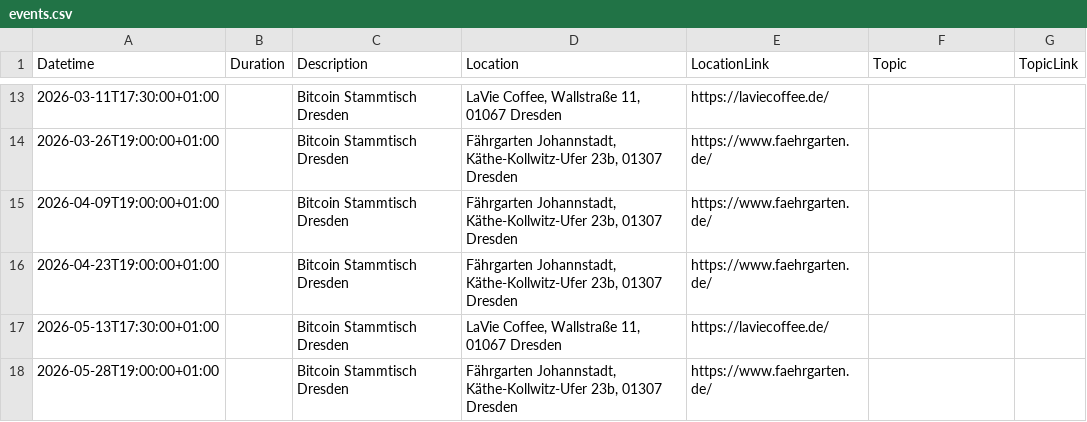
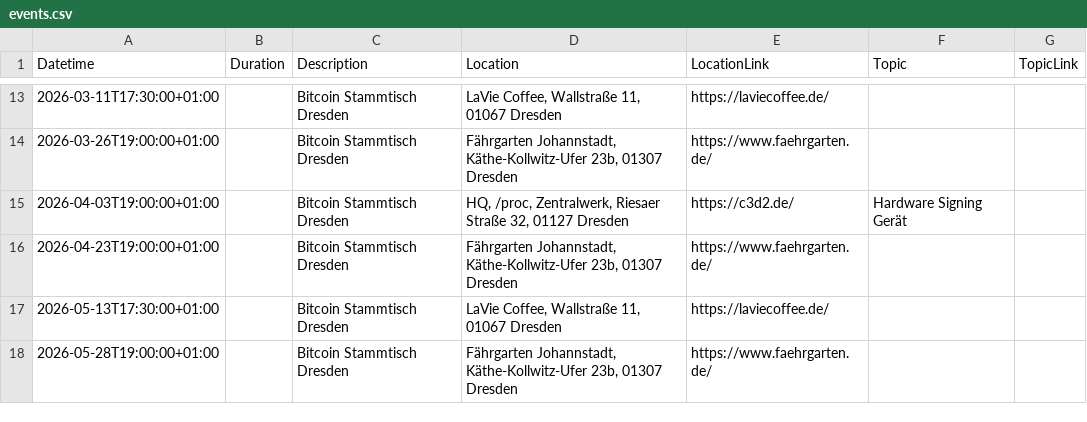
Before and after one commit to Bitcoin-Dresden/bitcoin-dresden.github.io, a CSV file: events.csv, drawn as a sheet; only a part is shown, gaps mark what is left out; removed rows and columns are numbered as before the commit, all else as after; the diff names each change by its address in the sheet, - before the commit and + after, or states it on an @@ line.

Commit message:
add Hardware Signging event on April 3rd

```diff
--- a/events.csv
+++ b/events.csv
-row 15: 2026-04-09T19:00:00+01:00 |  | Bitcoin Stammtisch Dresden | Fährgarten Johannstadt, Käthe-Kollwitz-Ufer 23b, 01307 Dresden | https://www.faehrgarten.de/
+row 15: 2026-04-03T19:00:00+01:00 |  | Bitcoin Stammtisch Dresden | HQ, /proc, Zentralwerk, Riesaer Straße 32, 01127 Dresden | https://c3d2.de/ | Hardware Signing Gerät
```
Also changed, not shown: 2 other files.
